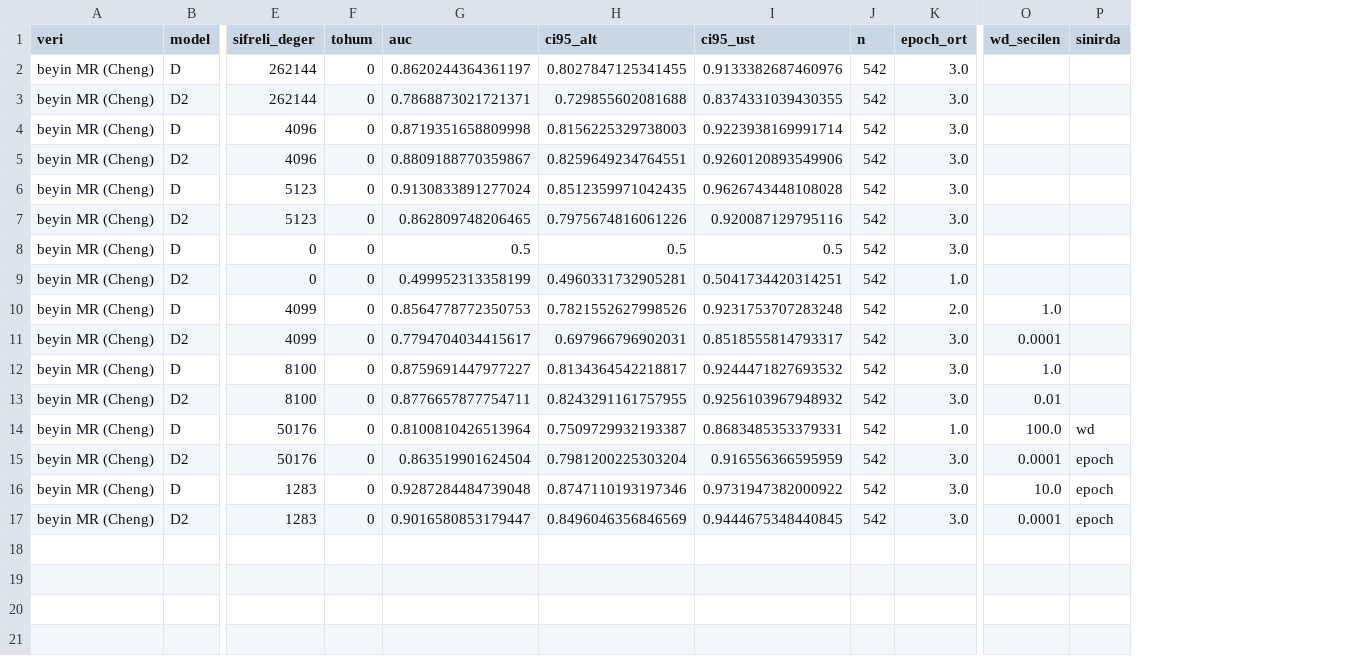
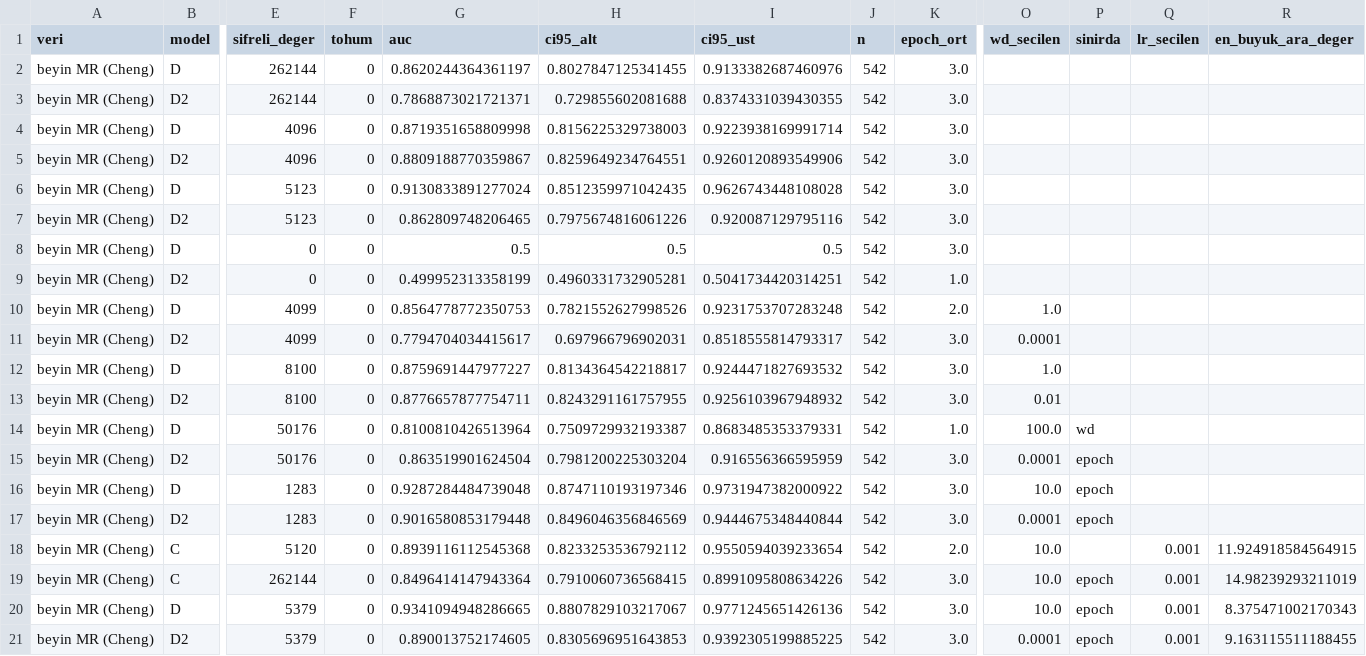
Before and after one commit to Yabgun/roi-leakage, a CSV file: results/tables/cozum_modeller_hizli.csv, drawn as a sheet; only a part is shown, gaps mark what is left out; rows hold the shown columns only; the diff names each change by its address in the sheet, - before the commit and + after, or states it on an @@ line.

Commit message:
Cozum: Adim 2 v3 (Model C), Model C sifreli cikarim ve zincir kuyrugu
- foveahe/he_cnn.py: Model C (katman basina tek evrisim, adim = cekirdek, BN,
  kare, tam baglanti); katlamali aktarim, numpy basvuru, TenSEAL sifreli cikarim
  (enc_matmul_encoding ile parcali evrisim, sinif basina dot). pack_vectors bu
  surumde sonraki carpmada scale-out-of-bounds hatasi verdigi icin kullanilmaz.
  Oz sinama.
- fovea_models v3: D, D2, C; agirlik azaltma sinirinda ogrenme orani 10 kat
  dusurulup daha guclu duzenlilestirme denenir. v2 GPU kosusu KUYRUK3'u 2.7 kat
  yavaslattigi icin durduruldu; kismi cikti cozum_modeller_v2_gpu.csv.
- fovea_cost v2: Model C eslesmesi ve maliyeti; tam sifreleme referansi model
  ailesine gore ayri (D ve C).
- run_fovea_after3.ps1 (KUYRUK5): KUYRUK3 bitince beyin ek referanslari, Adim 2 v3,
  Adim 3 ve Adim 4. Bekleme deseni satir sonuna sabit; ilk surum kendi notunu
  bulup erken basladi ve satir yazmadan durduruldu.
- Hizli denemeler: C sifreli logit hatasi 4e-5, argmax uyumu 1.0, AUC farki 0.

```diff
--- a/results/tables/cozum_modeller_hizli.csv
+++ b/results/tables/cozum_modeller_hizli.csv
+column Q (lr_secilen), empty
+column R (en_buyuk_ara_deger), empty
-G17 (auc): 0.9016580853179447
+G17 (auc): 0.9016580853179448
-I17 (ci95_ust): 0.9444675348440845
+I17 (ci95_ust): 0.9444675348440844
+row 18: beyin MR (Cheng) | C | 5120 | 0 | 0.8939116112545368 | 0.8233253536792112 | 0.9550594039233654 | 542 | 2.0 | 10.0 |  | 0.001 | 11.924918584564915
+row 19: beyin MR (Cheng) | C | 262144 | 0 | 0.8496414147943364 | 0.7910060736568415 | 0.8991095808634226 | 542 | 3.0 | 10.0 | epoch | 0.001 | 14.98239293211019
+row 20: beyin MR (Cheng) | D | 5379 | 0 | 0.9341094948286665 | 0.8807829103217067 | 0.9771245651426136 | 542 | 3.0 | 10.0 | epoch | 0.001 | 8.375471002170343
+row 21: beyin MR (Cheng) | D2 | 5379 | 0 | 0.890013752174605 | 0.8305696951643853 | 0.9392305199885225 | 542 | 3.0 | 0.0001 | epoch | 0.001 | 9.163115511188455
```
Also changed, not shown: results/tables/cozum_dogruluk_eslesme_hizli.csv, results/tables/cozum_maliyet_ham_hizli.csv, 11 other files.
